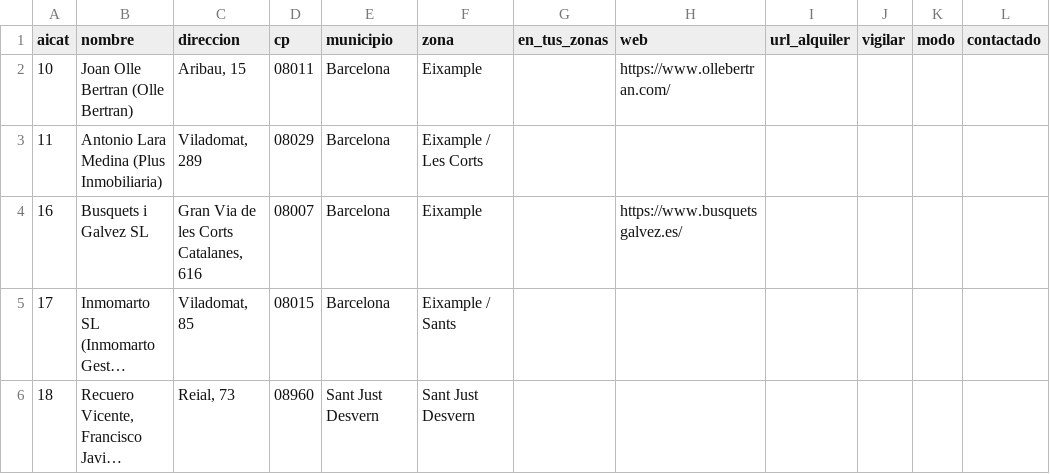
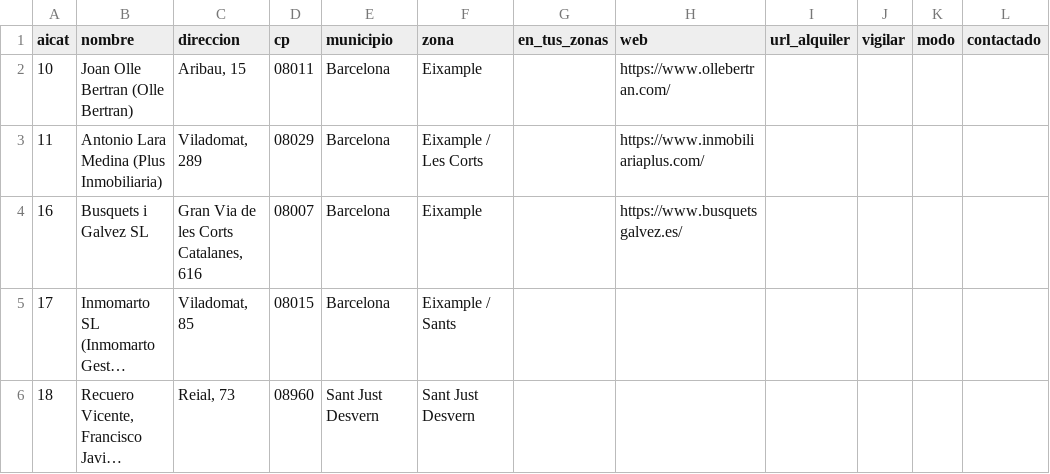
Before and after one commit to MarinaSallent/rastreador-pisos, a CSV file: agencias.csv, drawn as a sheet; only a part is shown; long unchanged cells end in …; the diff names each change by its address in the sheet, - before the commit and + after, or states it on an @@ line.

```diff
--- a/agencias.csv
+++ b/agencias.csv
-H3 (web): (empty)
+H3 (web): https://www.inmobiliariaplus.com/
```
Also changed, not shown: 1 other file.
